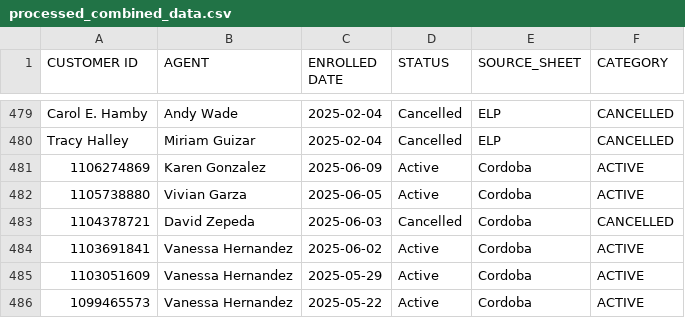
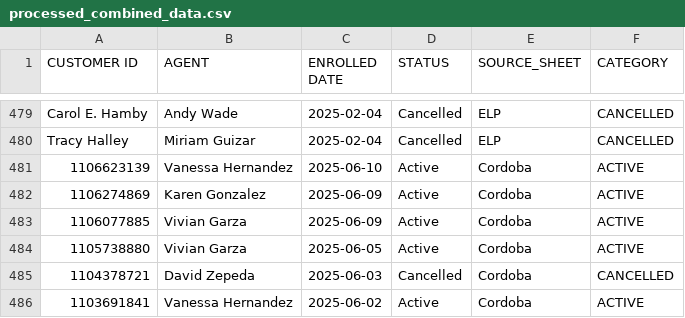
Before and after one commit to wiredijaelkuma/Python-G-Docs, a CSV file: processed_combined_data.csv, drawn as a sheet; only a part is shown, gaps mark what is left out; the shorter side is filled out with more unchanged rows; the diff names each change by its address in the sheet, - before the commit and + after, or states it on an @@ line.

Commit message:
process

```diff
--- a/processed_combined_data.csv
+++ b/processed_combined_data.csv
+row 481: 1106623139 | Vanessa Hernandez | 2025-06-10 | Active | Cordoba | ACTIVE
+row 483: 1106077885 | Vivian Garza | 2025-06-09 | Active | Cordoba | ACTIVE
```
